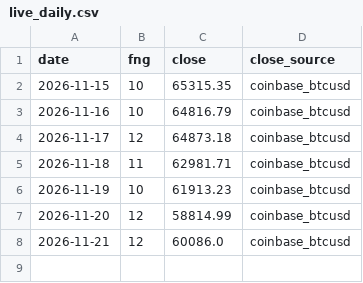
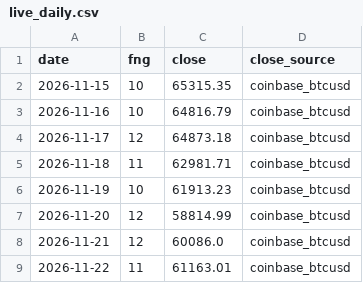
Before and after one commit to Jefersolitario/fear-greed-strategy, a CSV file: data/live_daily.csv, drawn as a sheet.

```diff
--- a/data/live_daily.csv
+++ b/data/live_daily.csv
@@ -8 +8,2 @@ date,fng,close,close_source
 2026-11-21,12,60086.0,coinbase_btcusd
+2026-11-22,11,61163.01,coinbase_btcusd
```
Also changed, not shown: 5 other files.
